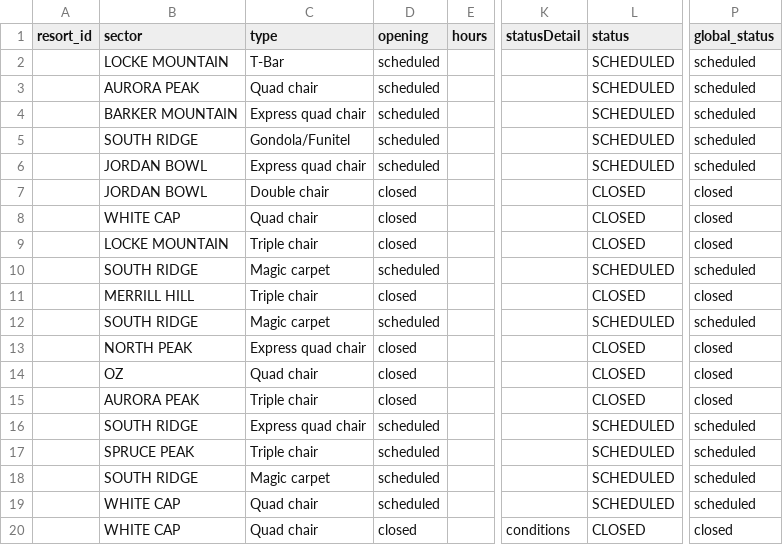
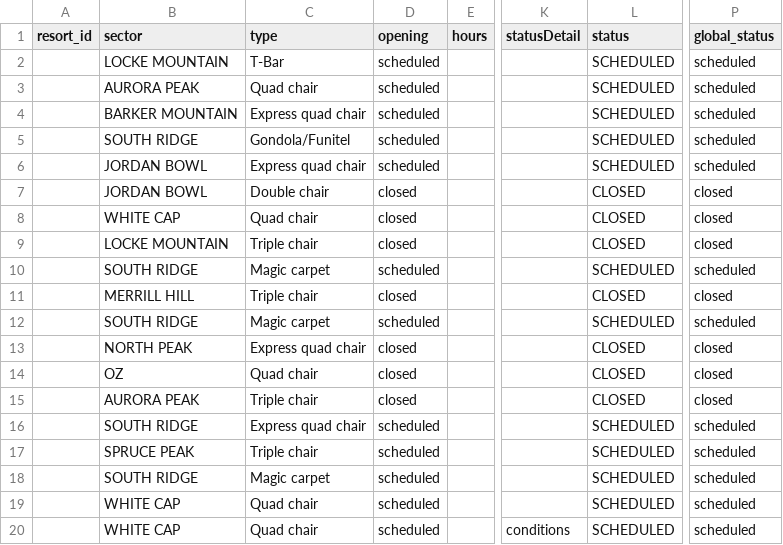
Before and after one commit to abkfenris/SundayRiverConditions, a CSV file: lifts.csv, drawn as a sheet; only a part is shown, gaps mark what is left out; the diff names each change by its address in the sheet, - before the commit and + after, or states it on an @@ line.

```diff
--- a/lifts.csv
+++ b/lifts.csv
-D20 (opening): closed
+D20 (opening): scheduled
-L20 (status): CLOSED
+L20 (status): SCHEDULED
-P20 (global_status): closed
+P20 (global_status): scheduled
```
Also changed, not shown: trails.csv, 1 other file.
